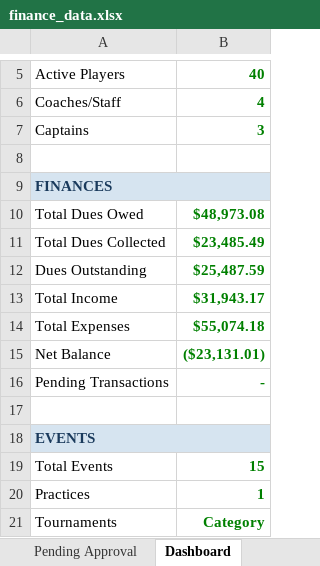
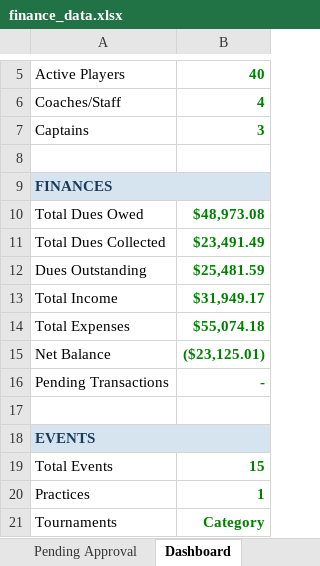
Before and after one commit to jakepmurray/port-finances-26, an Excel workbook: finance_data.xlsx, sheet Dashboard, drawn as a sheet; only a part is shown, gaps mark what is left out; values as stored, in another font and other column widths than the file's, no borders; charts and pictures not drawn; the diff names each change by its address in the sheet, - before the commit and + after, or states it on an @@ line.

```diff
--- a/finance_data.xlsx (sheet Dashboard)
+++ b/finance_data.xlsx (sheet Dashboard)
-B11: $23,485.49
+B11: $23,491.49
-B12: $25,487.59
+B12: $25,481.59
-B13: $31,943.17
+B13: $31,949.17
-B15: ($23,131.01)
+B15: ($23,125.01)
```
Also changed, not shown: sheet Transactions, sheet Player Balances.
